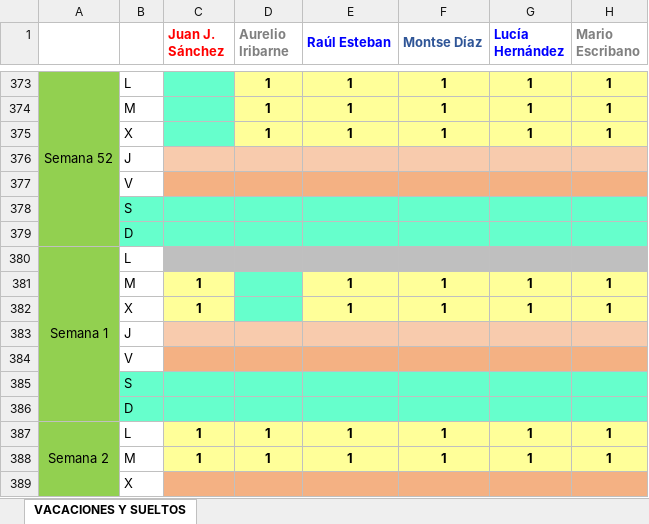
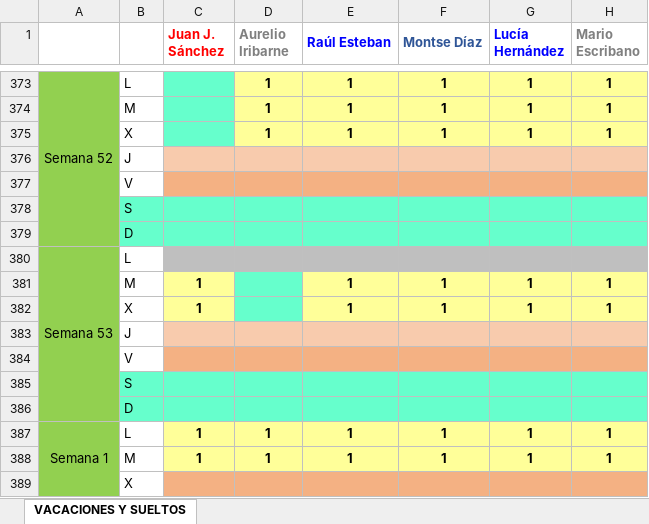
Before and after one commit to Dieote/JavaScript, an Excel workbook: docs/assets/calendario2026.xlsx, sheet VACACIONES Y SUELTOS, drawn as a sheet; only a part is shown, gaps mark what is left out; values as stored, in another font and other column widths than the file's, no borders; conditional formats not drawn; the diff names each change by its address in the sheet, - before the commit and + after, or states it on an @@ line.

Commit message:
mejoras
actualizamos vistas mes anual, botones y mostramos internamente los archivos pdf y excel + estilos

```diff
--- a/docs/assets/calendario2026.xlsx (sheet VACACIONES Y SUELTOS)
+++ b/docs/assets/calendario2026.xlsx (sheet VACACIONES Y SUELTOS)
-A380: Semana 1
+A380: Semana 53
-A387: Semana 2
+A387: Semana 1
```
Also changed, not shown: 5 other files.
